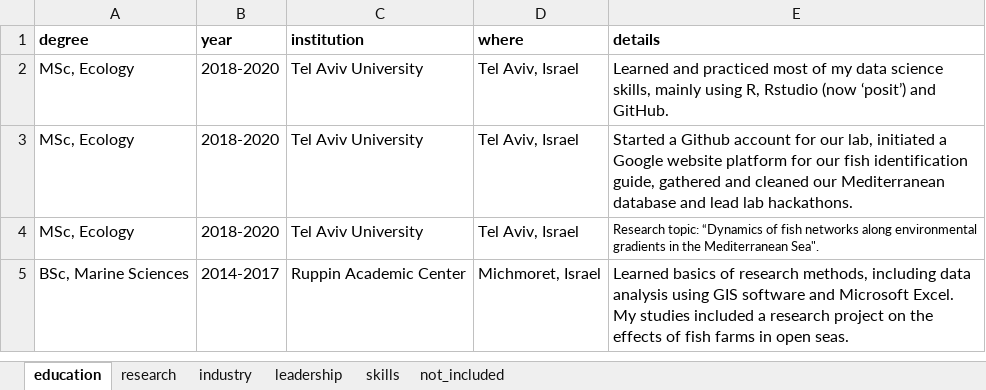
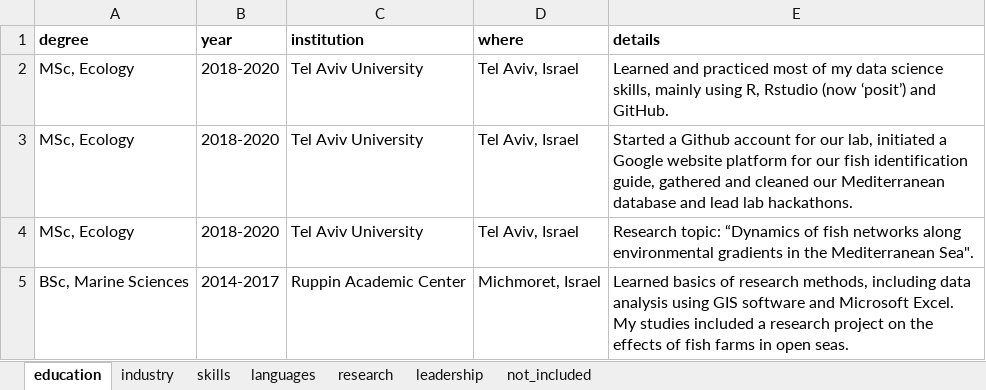
Before and after one commit to shirasal/my_cv, an Excel workbook: shira_salingre_cv_data.xlsx, sheet education, drawn as a sheet; values as stored, in another font and other column widths than the file's, no borders; the diff names each change by its address in the sheet, - before the commit and + after, or states it on an @@ line.

```diff
--- a/shira_salingre_cv_data.xlsx (sheet education)
+++ b/shira_salingre_cv_data.xlsx (sheet education)
+sheet tab: languages
@@ sheet tab order changed: education | industry | skills | languages | research | leadership | not_included @@
@@ E4 text size: larger @@
```
Also changed, not shown: sheet skills, sheet industry, 30 other files.
